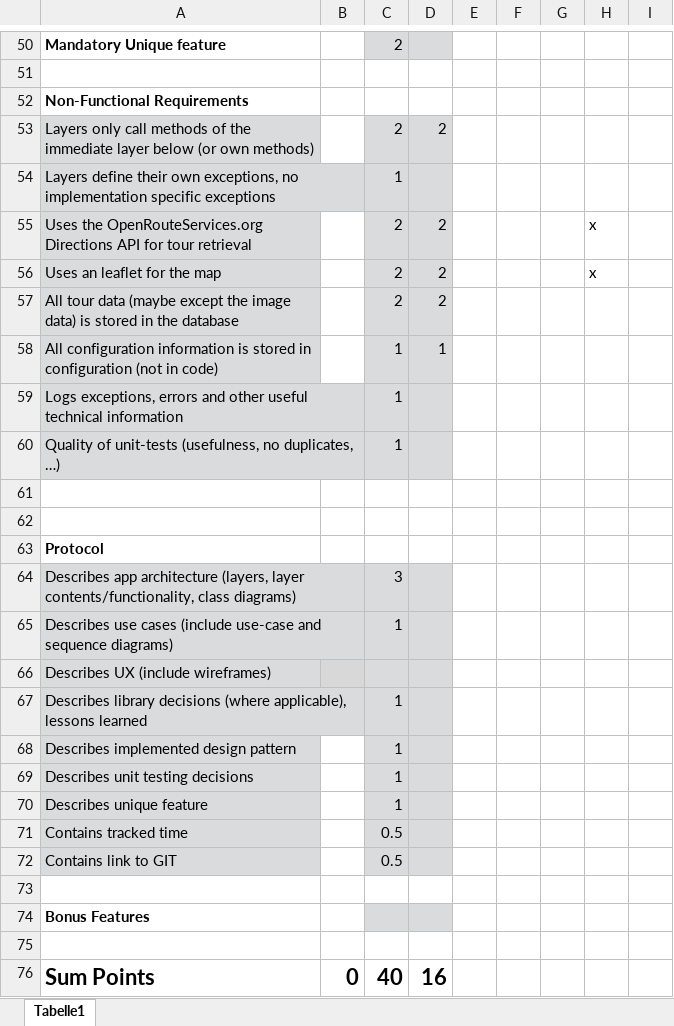
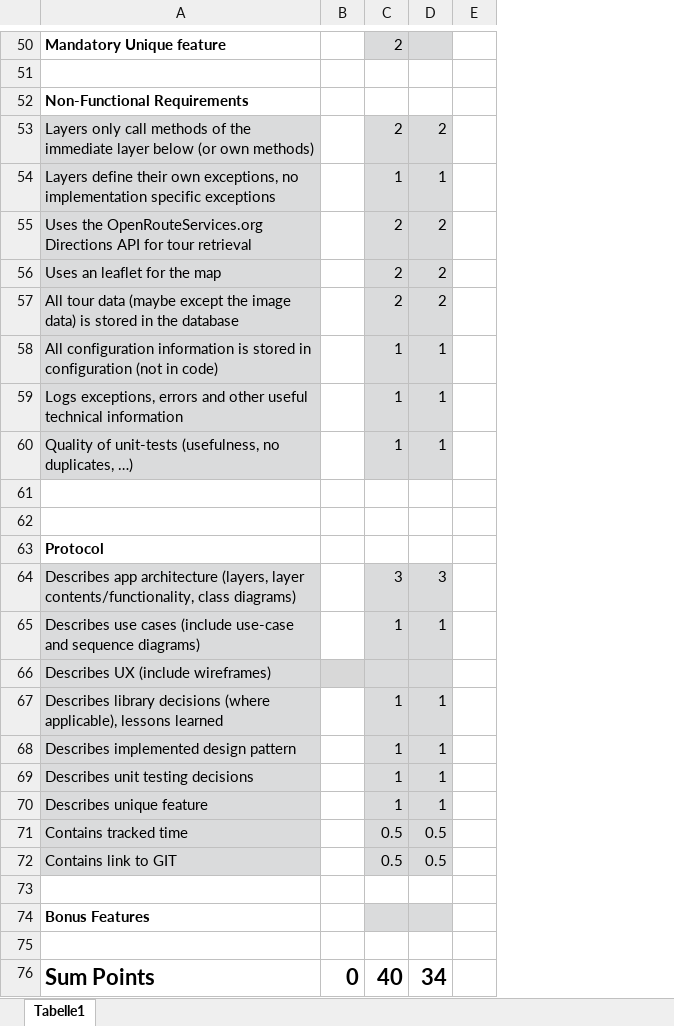
Before and after one commit to drumnadrochit/FH-ss26-swen2-team02, an Excel workbook: documentation/reports/checklist.xlsx, sheet Tabelle1, drawn as a sheet; only a part is shown, gaps mark what is left out; values as stored, in another font and other column widths than the file's, no borders; conditional formats not drawn; the diff covers the shown part only; the diff names each change by its address in the sheet, - before the commit and + after, or states it on an @@ line.

Commit message:
Adds readme.md Final integration Updates checklist

```diff
--- a/documentation/reports/checklist.xlsx (sheet Tabelle1)
+++ b/documentation/reports/checklist.xlsx (sheet Tabelle1)
-column F, empty
-column G, empty
-column H, rows 55-56: x | x
-column I, empty
-D54: (empty)
+D54: 1
-D59:D60: (empty)
+D59:D60: 1
-D64: (empty)
+D64: 3
-D65: (empty)
+D65: 1
-D67:D70: (empty)
+D67:D70: 1
-D71:D72: (empty)
+D71:D72: 0.5
-D76: 16
+D76: 34
```
Also changed, not shown: 7 edited cells elsewhere in this sheet, 20 other files.
